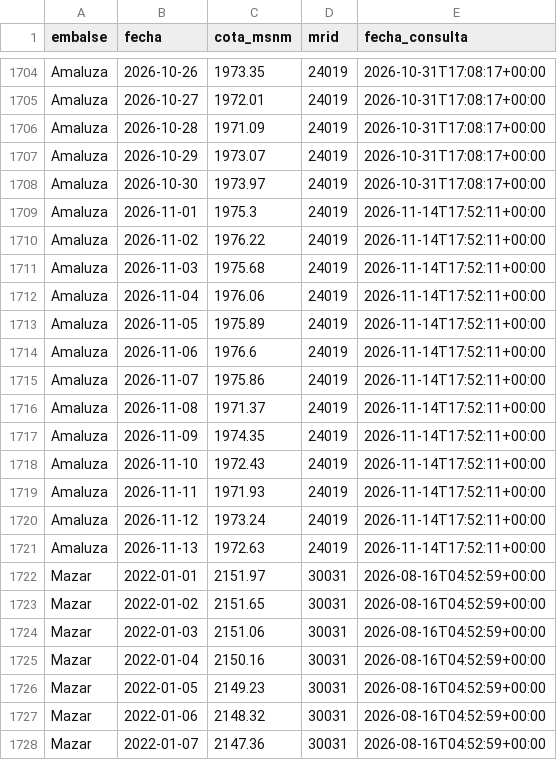
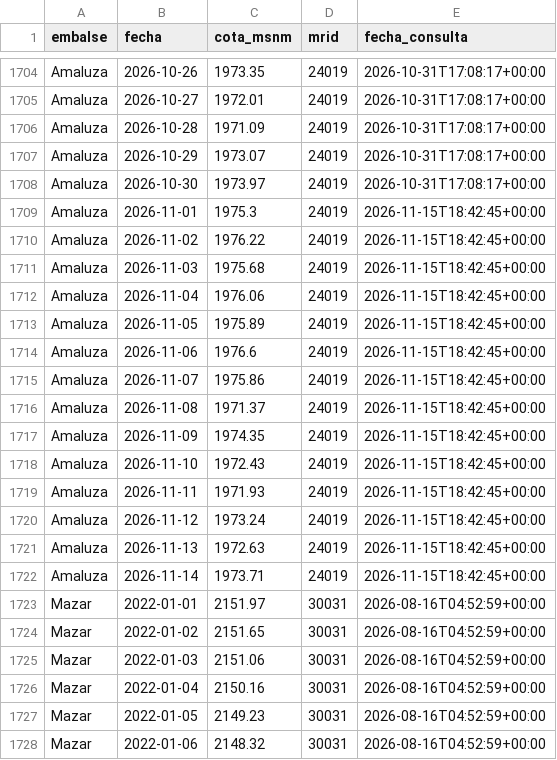
Before and after one commit to jordanvt18/cotas-embalses-ecuador, a CSV file: data/raw/cotas_historico.csv, drawn as a sheet; only a part is shown, gaps mark what is left out; the shorter side is filled out with more unchanged rows; the diff covers the shown part only.

```diff
--- a/data/raw/cotas_historico.csv
+++ b/data/raw/cotas_historico.csv
@@ -1708,15 +1708,16 @@ Amaluza,2026-10-29,1973.07,24019,2026-10-31T17:08:17+00:00
 Amaluza,2026-10-30,1973.97,24019,2026-10-31T17:08:17+00:00
-Amaluza,2026-11-01,1975.3,24019,2026-11-14T17:52:11+00:00
-Amaluza,2026-11-02,1976.22,24019,2026-11-14T17:52:11+00:00
-Amaluza,2026-11-03,1975.68,24019,2026-11-14T17:52:11+00:00
-Amaluza,2026-11-04,1976.06,24019,2026-11-14T17:52:11+00:00
-Amaluza,2026-11-05,1975.89,24019,2026-11-14T17:52:11+00:00
-Amaluza,2026-11-06,1976.6,24019,2026-11-14T17:52:11+00:00
-Amaluza,2026-11-07,1975.86,24019,2026-11-14T17:52:11+00:00
-Amaluza,2026-11-08,1971.37,24019,2026-11-14T17:52:11+00:00
-Amaluza,2026-11-09,1974.35,24019,2026-11-14T17:52:11+00:00
-Amaluza,2026-11-10,1972.43,24019,2026-11-14T17:52:11+00:00
-Amaluza,2026-11-11,1971.93,24019,2026-11-14T17:52:11+00:00
-Amaluza,2026-11-12,1973.24,24019,2026-11-14T17:52:11+00:00
-Amaluza,2026-11-13,1972.63,24019,2026-11-14T17:52:11+00:00
+Amaluza,2026-11-01,1975.3,24019,2026-11-15T18:42:45+00:00
+Amaluza,2026-11-02,1976.22,24019,2026-11-15T18:42:45+00:00
+Amaluza,2026-11-03,1975.68,24019,2026-11-15T18:42:45+00:00
+Amaluza,2026-11-04,1976.06,24019,2026-11-15T18:42:45+00:00
+Amaluza,2026-11-05,1975.89,24019,2026-11-15T18:42:45+00:00
+Amaluza,2026-11-06,1976.6,24019,2026-11-15T18:42:45+00:00
+Amaluza,2026-11-07,1975.86,24019,2026-11-15T18:42:45+00:00
+Amaluza,2026-11-08,1971.37,24019,2026-11-15T18:42:45+00:00
+Amaluza,2026-11-09,1974.35,24019,2026-11-15T18:42:45+00:00
+Amaluza,2026-11-10,1972.43,24019,2026-11-15T18:42:45+00:00
+Amaluza,2026-11-11,1971.93,24019,2026-11-15T18:42:45+00:00
+Amaluza,2026-11-12,1973.24,24019,2026-11-15T18:42:45+00:00
+Amaluza,2026-11-13,1972.63,24019,2026-11-15T18:42:45+00:00
+Amaluza,2026-11-14,1973.71,24019,2026-11-15T18:42:45+00:00
 Mazar,2022-01-01,2151.97,30031,2026-08-16T04:52:59+00:00
```
Also changed, not shown: 2 added rows and 26 edited cells elsewhere in this file, data/generacion/generacion_cenace.csv, docs/datos/cotas_historico.csv, 18 other files.
